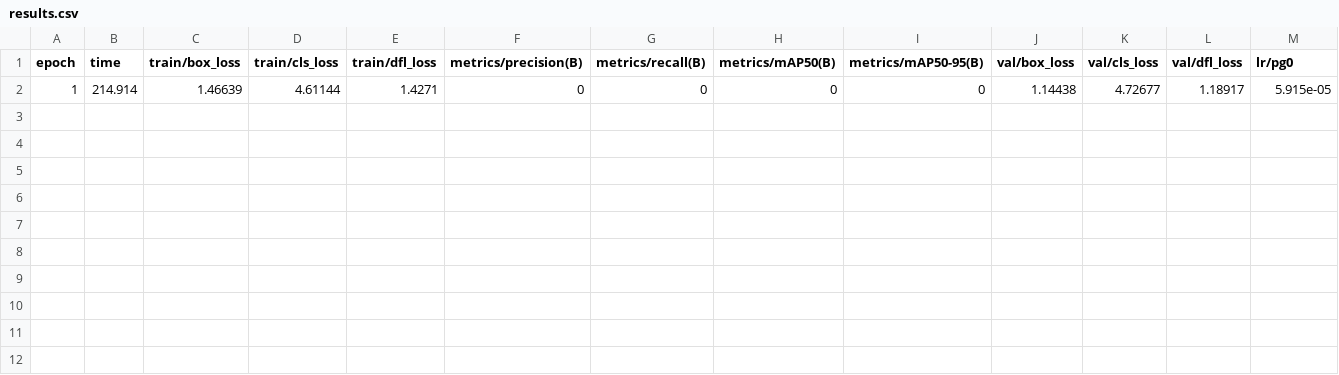
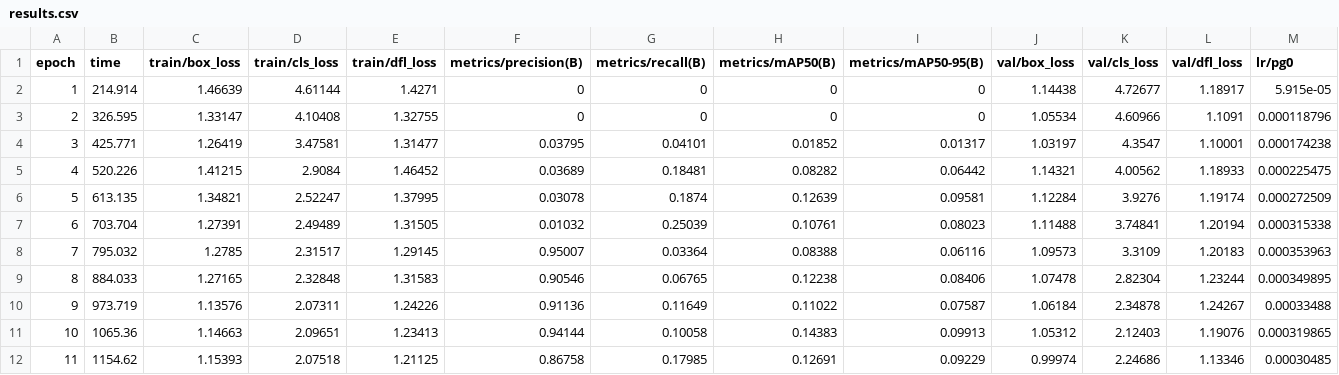
Before and after one commit to erwinwidianto0/ai-cam, a CSV file: runs/detect/train-16/results.csv, drawn as a sheet; only a part is shown; rows hold the shown columns only; the diff names each change by its address in the sheet, - before the commit and + after, or states it on an @@ line.

```diff
--- a/runs/detect/train-16/results.csv
+++ b/runs/detect/train-16/results.csv
+row 3: 2 | 326.595 | 1.33147 | 4.10408 | 1.32755 | 0 | 0 | 0 | 0 | 1.05534 | 4.60966 | 1.1091 | 0.000118796
+row 4: 3 | 425.771 | 1.26419 | 3.47581 | 1.31477 | 0.03795 | 0.04101 | 0.01852 | 0.01317 | 1.03197 | 4.3547 | 1.10001 | 0.000174238
+row 5: 4 | 520.226 | 1.41215 | 2.9084 | 1.46452 | 0.03689 | 0.18481 | 0.08282 | 0.06442 | 1.14321 | 4.00562 | 1.18933 | 0.000225475
+row 6: 5 | 613.135 | 1.34821 | 2.52247 | 1.37995 | 0.03078 | 0.1874 | 0.12639 | 0.09581 | 1.12284 | 3.9276 | 1.19174 | 0.000272509
+row 7: 6 | 703.704 | 1.27391 | 2.49489 | 1.31505 | 0.01032 | 0.25039 | 0.10761 | 0.08023 | 1.11488 | 3.74841 | 1.20194 | 0.000315338
+row 8: 7 | 795.032 | 1.2785 | 2.31517 | 1.29145 | 0.95007 | 0.03364 | 0.08388 | 0.06116 | 1.09573 | 3.3109 | 1.20183 | 0.000353963
+row 9: 8 | 884.033 | 1.27165 | 2.32848 | 1.31583 | 0.90546 | 0.06765 | 0.12238 | 0.08406 | 1.07478 | 2.82304 | 1.23244 | 0.000349895
+row 10: 9 | 973.719 | 1.13576 | 2.07311 | 1.24226 | 0.91136 | 0.11649 | 0.11022 | 0.07587 | 1.06184 | 2.34878 | 1.24267 | 0.00033488
+row 11: 10 | 1065.36 | 1.14663 | 2.09651 | 1.23413 | 0.94144 | 0.10058 | 0.14383 | 0.09913 | 1.05312 | 2.12403 | 1.19076 | 0.000319865
+row 12: 11 | 1154.62 | 1.15393 | 2.07518 | 1.21125 | 0.86758 | 0.17985 | 0.12691 | 0.09229 | 0.99974 | 2.24686 | 1.13346 | 0.00030485
```
Also changed, not shown: 5 other files.
